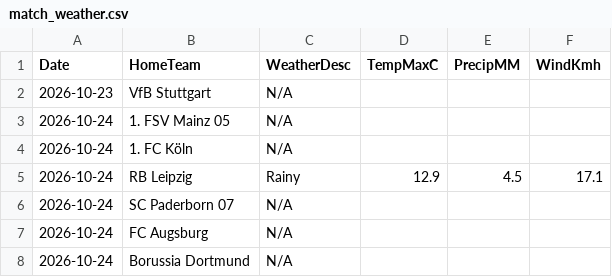
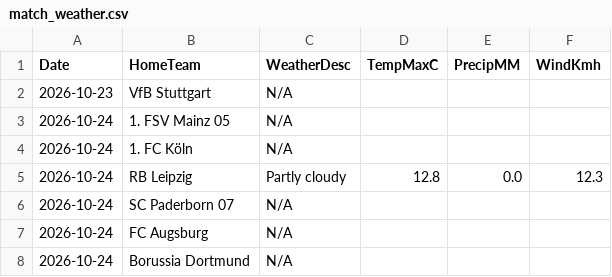
Before and after one commit to gmalbert/bundesliga, a CSV file: data_files/raw/match_weather.csv, drawn as a sheet; only a part is shown.

```diff
--- a/data_files/raw/match_weather.csv
+++ b/data_files/raw/match_weather.csv
@@ -4,3 +4,3 @@ Date,HomeTeam,WeatherDesc,TempMaxC,PrecipMM,WindKmh
 2026-10-24,1. FC Köln,N/A,,,
-2026-10-24,RB Leipzig,Rainy,12.9,4.5,17.1
+2026-10-24,RB Leipzig,Partly cloudy,12.8,0.0,12.3
 2026-10-24,SC Paderborn 07,N/A,,,
```
Also changed, not shown: data_files/raw/fbref_match_xg.csv, data_files/raw/fbref_team_xg.csv, 7 other files.
